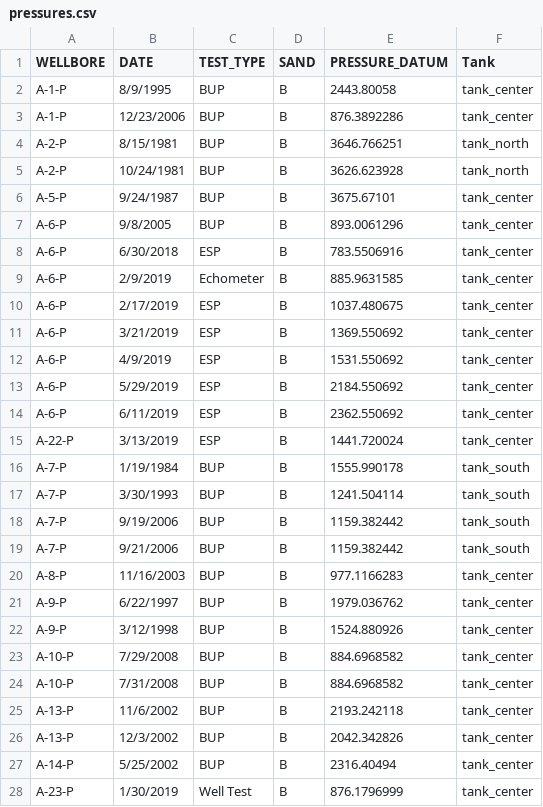
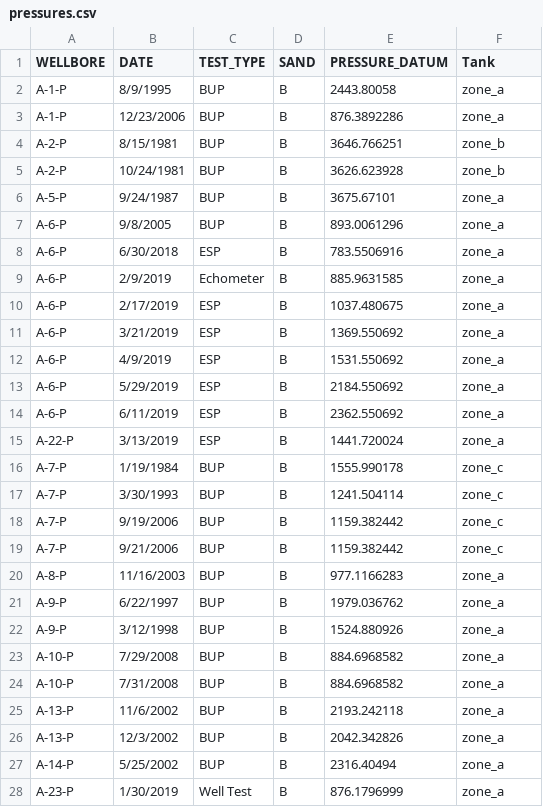
Before and after one commit to ESPOL-FICT-PETROLEOS/PYTANK, a CSV file: examples_data/pressures.csv, drawn as a sheet; only a part is shown; the diff covers the shown part only.

```diff
--- a/examples_data/pressures.csv
+++ b/examples_data/pressures.csv
@@ -1,28 +1,28 @@
 WELLBORE,DATE,TEST_TYPE,SAND,PRESSURE_DATUM,Tank
-A-1-P,8/9/1995,BUP,B,2443.80058,tank_center
-A-1-P,12/23/2006,BUP,B,876.3892286,tank_center
-A-2-P,8/15/1981,BUP,B,3646.766251,tank_north
-A-2-P,10/24/1981,BUP,B,3626.623928,tank_north
-A-5-P,9/24/1987,BUP,B,3675.67101,tank_center
-A-6-P,9/8/2005,BUP,B,893.0061296,tank_center
-A-6-P,6/30/2018,ESP,B,783.5506916,tank_center
-A-6-P,2/9/2019,Echometer,B,885.9631585,tank_center
-A-6-P,2/17/2019,ESP,B,1037.480675,tank_center
-A-6-P,3/21/2019,ESP,B,1369.550692,tank_center
-A-6-P,4/9/2019,ESP,B,1531.550692,tank_center
-A-6-P,5/29/2019,ESP,B,2184.550692,tank_center
-A-6-P,6/11/2019,ESP,B,2362.550692,tank_center
-A-22-P,3/13/2019,ESP,B,1441.720024,tank_center
-A-7-P,1/19/1984,BUP,B,1555.990178,tank_south
-A-7-P,3/30/1993,BUP,B,1241.504114,tank_south
-A-7-P,9/19/2006,BUP,B,1159.382442,tank_south
-A-7-P,9/21/2006,BUP,B,1159.382442,tank_south
-A-8-P,11/16/2003,BUP,B,977.1166283,tank_center
-A-9-P,6/22/1997,BUP,B,1979.036762,tank_center
-A-9-P,3/12/1998,BUP,B,1524.880926,tank_center
-A-10-P,7/29/2008,BUP,B,884.6968582,tank_center
-A-10-P,7/31/2008,BUP,B,884.6968582,tank_center
-A-13-P,11/6/2002,BUP,B,2193.242118,tank_center
-A-13-P,12/3/2002,BUP,B,2042.342826,tank_center
-A-14-P,5/25/2002,BUP,B,2316.40494,tank_center
-A-23-P,1/30/2019,Well Test,B,876.1796999,tank_center
+A-1-P,8/9/1995,BUP,B,2443.80058,zone_a
+A-1-P,12/23/2006,BUP,B,876.3892286,zone_a
+A-2-P,8/15/1981,BUP,B,3646.766251,zone_b
+A-2-P,10/24/1981,BUP,B,3626.623928,zone_b
+A-5-P,9/24/1987,BUP,B,3675.67101,zone_a
+A-6-P,9/8/2005,BUP,B,893.0061296,zone_a
+A-6-P,6/30/2018,ESP,B,783.5506916,zone_a
+A-6-P,2/9/2019,Echometer,B,885.9631585,zone_a
+A-6-P,2/17/2019,ESP,B,1037.480675,zone_a
+A-6-P,3/21/2019,ESP,B,1369.550692,zone_a
+A-6-P,4/9/2019,ESP,B,1531.550692,zone_a
+A-6-P,5/29/2019,ESP,B,2184.550692,zone_a
+A-6-P,6/11/2019,ESP,B,2362.550692,zone_a
+A-22-P,3/13/2019,ESP,B,1441.720024,zone_a
+A-7-P,1/19/1984,BUP,B,1555.990178,zone_c
+A-7-P,3/30/1993,BUP,B,1241.504114,zone_c
+A-7-P,9/19/2006,BUP,B,1159.382442,zone_c
+A-7-P,9/21/2006,BUP,B,1159.382442,zone_c
+A-8-P,11/16/2003,BUP,B,977.1166283,zone_a
+A-9-P,6/22/1997,BUP,B,1979.036762,zone_a
+A-9-P,3/12/1998,BUP,B,1524.880926,zone_a
+A-10-P,7/29/2008,BUP,B,884.6968582,zone_a
+A-10-P,7/31/2008,BUP,B,884.6968582,zone_a
+A-13-P,11/6/2002,BUP,B,2193.242118,zone_a
+A-13-P,12/3/2002,BUP,B,2042.342826,zone_a
+A-14-P,5/25/2002,BUP,B,2316.40494,zone_a
+A-23-P,1/30/2019,Well Test,B,876.1796999,zone_a
```
Also changed, not shown: 27 edited cells elsewhere in this file, examples_data/injection.csv, examples_data/production.csv, 1 other file.
